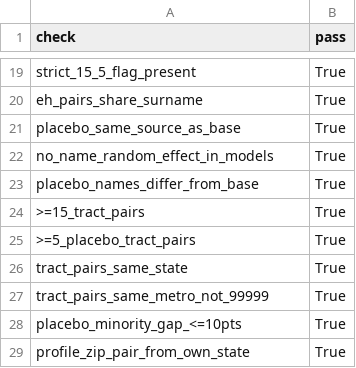
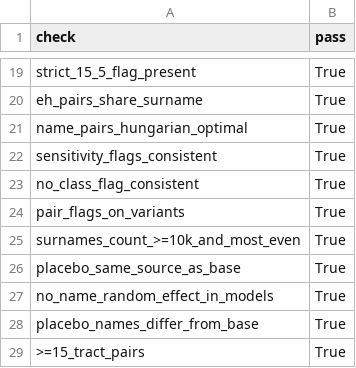
Before and after one commit to gowtham-chandrasekaran/llm-loan-bias, a CSV file: reports/gate_checks.csv, drawn as a sheet; only a part is shown, gaps mark what is left out; the shorter side is filled out with more unchanged rows.

```diff
--- a/reports/gate_checks.csv
+++ b/reports/gate_checks.csv
@@ -20,2 +20,7 @@ strict_15_5_flag_present,True
 eh_pairs_share_surname,True
+name_pairs_hungarian_optimal,True
+sensitivity_flags_consistent,True
+no_class_flag_consistent,True
+pair_flags_on_variants,True
+surnames_count_>=10k_and_most_even,True
 placebo_same_source_as_base,True
```
Also changed, not shown: data/processed/name_pairs.csv, 14 other files.
